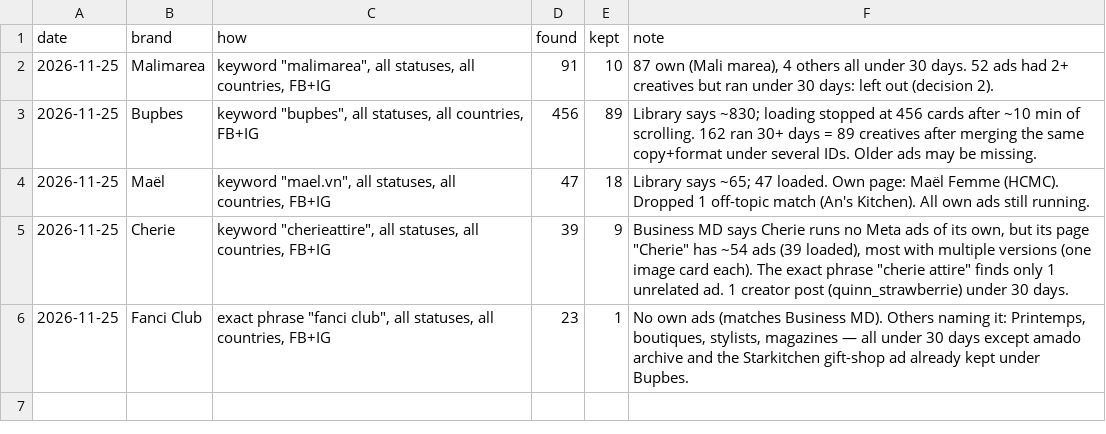
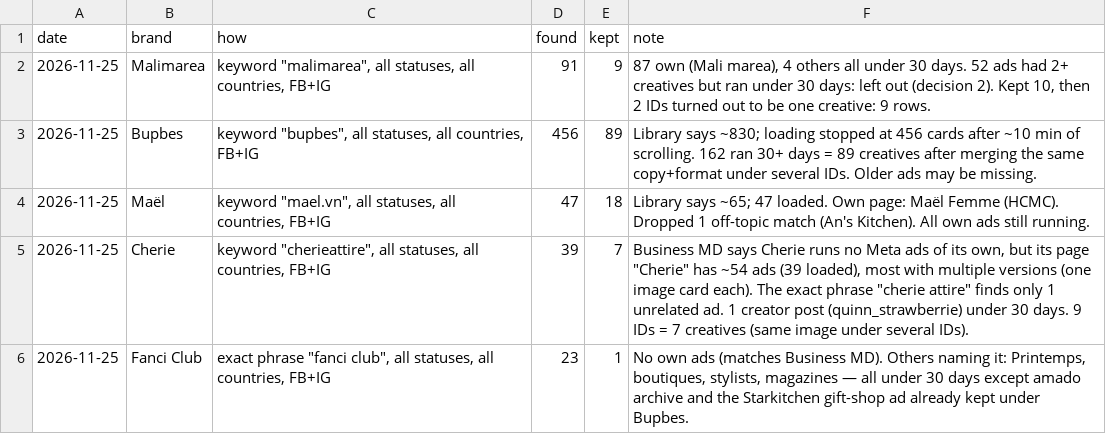
Before and after one commit to stamp44101/meta-skill, a TSV file: meta-sher/runs-log.tsv, drawn as a sheet.

```diff
--- a/meta-sher/runs-log.tsv
+++ b/meta-sher/runs-log.tsv
@@ -1,6 +1,6 @@
 date	brand	how	found	kept	note
-2026-11-25	Malimarea	"keyword ""malimarea"", all statuses, all countries, FB+IG"	91	10	87 own (Mali marea), 4 others all under 30 days. 52 ads had 2+ creatives but ran under 30 days: left out (decision 2).
+2026-11-25	Malimarea	"keyword ""malimarea"", all statuses, all countries, FB+IG"	91	9	87 own (Mali marea), 4 others all under 30 days. 52 ads had 2+ creatives but ran under 30 days: left out (decision 2). Kept 10, then 2 IDs turned out to be one creative: 9 rows.
 2026-11-25	Bupbes	"keyword ""bupbes"", all statuses, all countries, FB+IG"	456	89	Library says ~830; loading stopped at 456 cards after ~10 min of scrolling. 162 ran 30+ days = 89 creatives after merging the same copy+format under several IDs. Older ads may be missing.
 2026-11-25	Maël	"keyword ""mael.vn"", all statuses, all countries, FB+IG"	47	18	Library says ~65; 47 loaded. Own page: Maël Femme (HCMC). Dropped 1 off-topic match (An's Kitchen). All own ads still running.
-2026-11-25	Cherie	"keyword ""cherieattire"", all statuses, all countries, FB+IG"	39	9	"Business MD says Cherie runs no Meta ads of its own, but its page ""Cherie"" has ~54 ads (39 loaded), most with multiple versions (one image card each). The exact phrase ""cherie attire"" finds only 1 unrelated ad. 1 creator post (quinn_strawberrie) under 30 days."
+2026-11-25	Cherie	"keyword ""cherieattire"", all statuses, all countries, FB+IG"	39	7	"Business MD says Cherie runs no Meta ads of its own, but its page ""Cherie"" has ~54 ads (39 loaded), most with multiple versions (one image card each). The exact phrase ""cherie attire"" finds only 1 unrelated ad. 1 creator post (quinn_strawberrie) under 30 days. 9 IDs = 7 creatives (same image under several IDs)."
 2026-11-25	Fanci Club	"exact phrase ""fanci club"", all statuses, all countries, FB+IG"	23	1	No own ads (matches Business MD). Others naming it: Printemps, boutiques, stylists, magazines — all under 30 days except amado archive and the Starkitchen gift-shop ad already kept under Bupbes.
```
Also changed, not shown: meta-sher/meta-sher.tsv, 23 other files.
